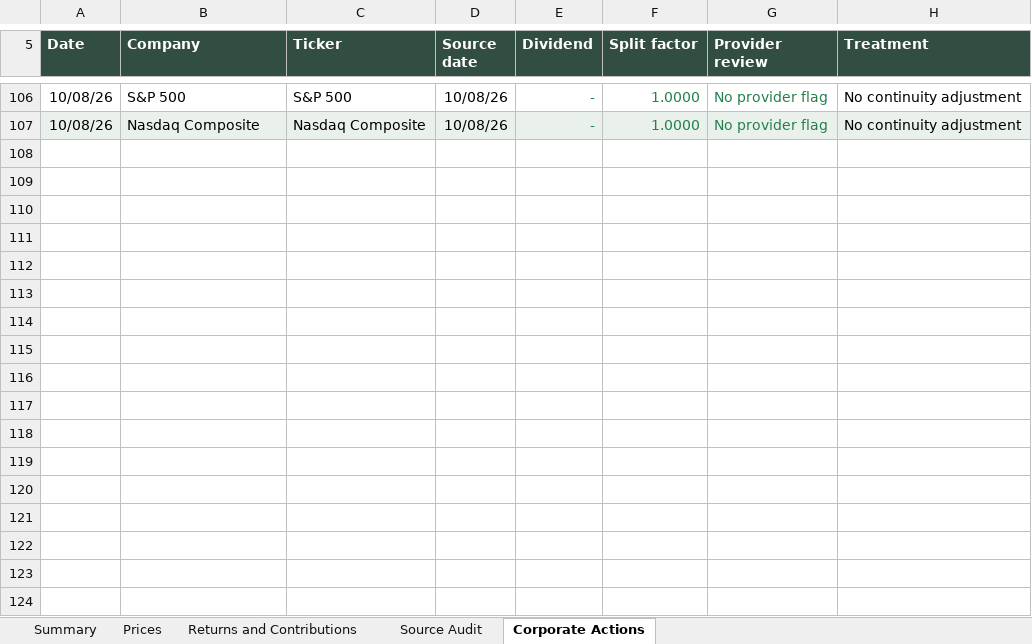
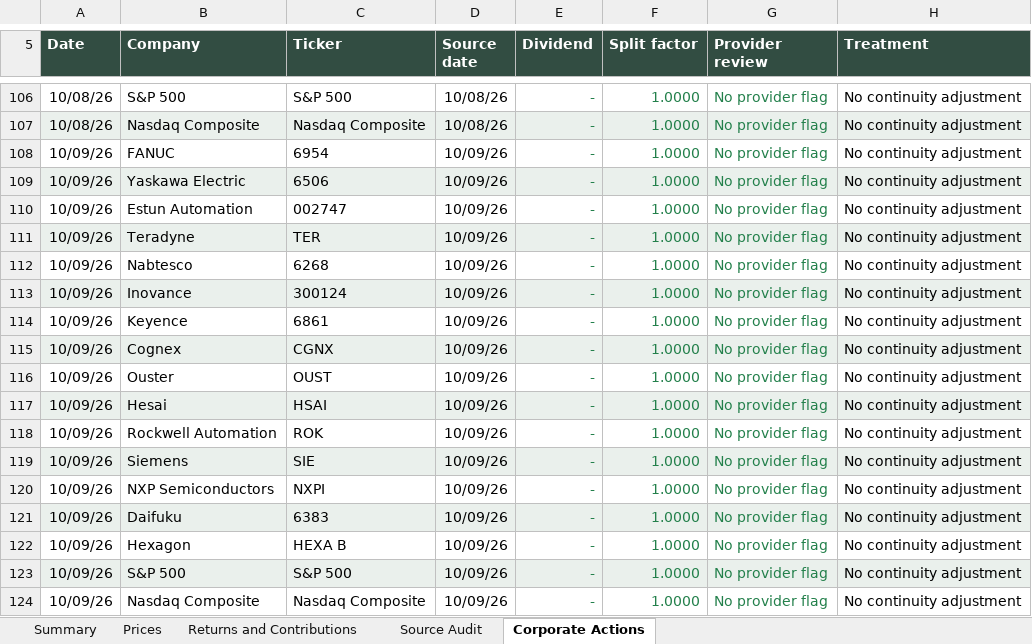
Before and after one commit to rgarci4444123/black-scarab-site, an Excel workbook: outputs/bspi15-daily-review.xlsx, sheet Corporate Actions, drawn as a sheet; only a part is shown, gaps mark what is left out; values as stored, in another font and other column widths than the file's, no borders; table styles not drawn; the diff names each change by its address in the sheet, - before the commit and + after, or states it on an @@ line.

```diff
--- a/outputs/bspi15-daily-review.xlsx (sheet Corporate Actions)
+++ b/outputs/bspi15-daily-review.xlsx (sheet Corporate Actions)
+row 108: 10/09/26 | FANUC | 6954 | 10/09/26 | - | 1.0000 | No provider flag | No continuity adjustment
+row 109: 10/09/26 | Yaskawa Electric | 6506 | 10/09/26 | - | 1.0000 | No provider flag | No continuity adjustment
+row 110: 10/09/26 | Estun Automation | 002747 | 10/09/26 | - | 1.0000 | No provider flag | No continuity adjustment
+row 111: 10/09/26 | Teradyne | TER | 10/09/26 | - | 1.0000 | No provider flag | No continuity adjustment
+row 112: 10/09/26 | Nabtesco | 6268 | 10/09/26 | - | 1.0000 | No provider flag | No continuity adjustment
+row 113: 10/09/26 | Inovance | 300124 | 10/09/26 | - | 1.0000 | No provider flag | No continuity adjustment
+row 114: 10/09/26 | Keyence | 6861 | 10/09/26 | - | 1.0000 | No provider flag | No continuity adjustment
+row 115: 10/09/26 | Cognex | CGNX | 10/09/26 | - | 1.0000 | No provider flag | No continuity adjustment
+row 116: 10/09/26 | Ouster | OUST | 10/09/26 | - | 1.0000 | No provider flag | No continuity adjustment
+row 117: 10/09/26 | Hesai | HSAI | 10/09/26 | - | 1.0000 | No provider flag | No continuity adjustment
+row 118: 10/09/26 | Rockwell Automation | ROK | 10/09/26 | - | 1.0000 | No provider flag | No continuity adjustment
+row 119: 10/09/26 | Siemens | SIE | 10/09/26 | - | 1.0000 | No provider flag | No continuity adjustment
+row 120: 10/09/26 | NXP Semiconductors | NXPI | 10/09/26 | - | 1.0000 | No provider flag | No continuity adjustment
+row 121: 10/09/26 | Daifuku | 6383 | 10/09/26 | - | 1.0000 | No provider flag | No continuity adjustment
+row 122: 10/09/26 | Hexagon | HEXA B | 10/09/26 | - | 1.0000 | No provider flag | No continuity adjustment
+row 123: 10/09/26 | S&P 500 | S&P 500 | 10/09/26 | - | 1.0000 | No provider flag | No continuity adjustment
+row 124: 10/09/26 | Nasdaq Composite | Nasdaq Composite | 10/09/26 | - | 1.0000 | No provider flag | No continuity adjustment
```
Also changed, not shown: sheet Prices, sheet Source Audit, sheet Returns and Contributions, sheet Summary, 9 other files.
